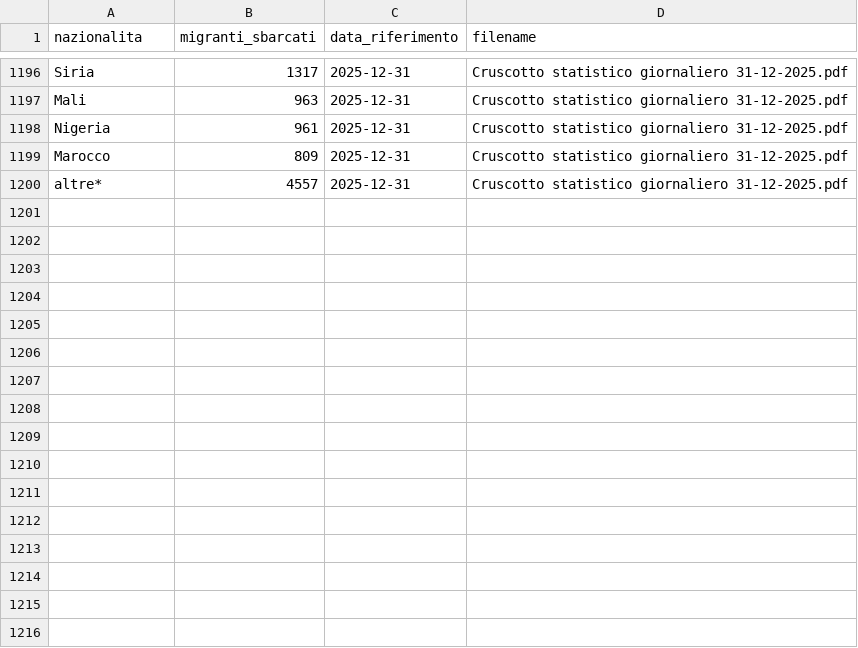
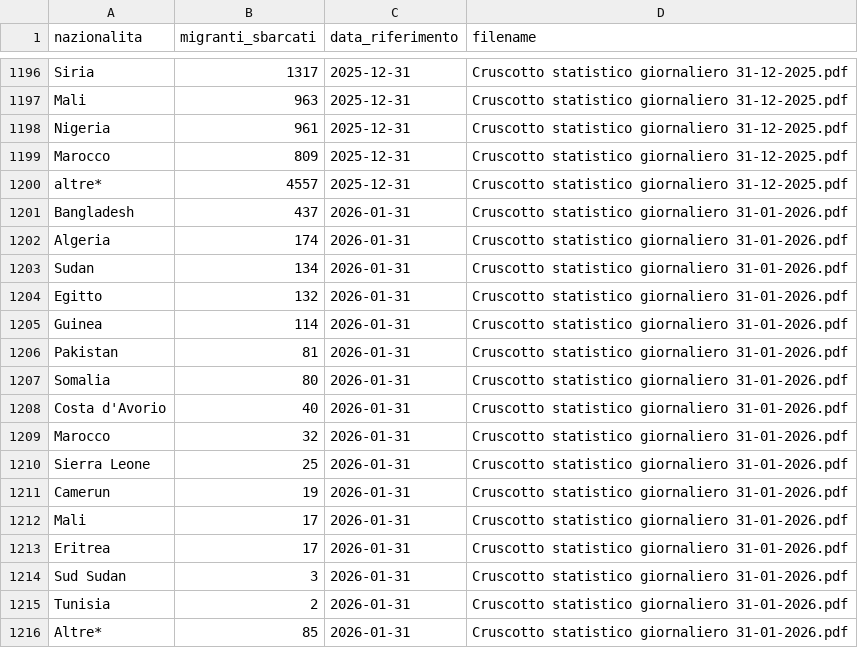
Before and after one commit to paoloRi/MDA_2025_progetto_tesi, a CSV file: output/dati_nazionalita.csv, drawn as a sheet; only a part is shown, gaps mark what is left out; the diff names each change by its address in the sheet, - before the commit and + after, or states it on an @@ line.

```diff
--- a/output/dati_nazionalita.csv
+++ b/output/dati_nazionalita.csv
+row 1201: Bangladesh | 437 | 2026-01-31 | Cruscotto statistico giornaliero 31-01-2026.pdf
+row 1202: Algeria | 174 | 2026-01-31 | Cruscotto statistico giornaliero 31-01-2026.pdf
+row 1203: Sudan | 134 | 2026-01-31 | Cruscotto statistico giornaliero 31-01-2026.pdf
+row 1204: Egitto | 132 | 2026-01-31 | Cruscotto statistico giornaliero 31-01-2026.pdf
+row 1205: Guinea | 114 | 2026-01-31 | Cruscotto statistico giornaliero 31-01-2026.pdf
+row 1206: Pakistan | 81 | 2026-01-31 | Cruscotto statistico giornaliero 31-01-2026.pdf
+row 1207: Somalia | 80 | 2026-01-31 | Cruscotto statistico giornaliero 31-01-2026.pdf
+row 1208: Costa d'Avorio | 40 | 2026-01-31 | Cruscotto statistico giornaliero 31-01-2026.pdf
+row 1209: Marocco | 32 | 2026-01-31 | Cruscotto statistico giornaliero 31-01-2026.pdf
+row 1210: Sierra Leone | 25 | 2026-01-31 | Cruscotto statistico giornaliero 31-01-2026.pdf
+row 1211: Camerun | 19 | 2026-01-31 | Cruscotto statistico giornaliero 31-01-2026.pdf
+row 1212: Mali | 17 | 2026-01-31 | Cruscotto statistico giornaliero 31-01-2026.pdf
+row 1213: Eritrea | 17 | 2026-01-31 | Cruscotto statistico giornaliero 31-01-2026.pdf
+row 1214: Sud Sudan | 3 | 2026-01-31 | Cruscotto statistico giornaliero 31-01-2026.pdf
+row 1215: Tunisia | 2 | 2026-01-31 | Cruscotto statistico giornaliero 31-01-2026.pdf
+row 1216: Altre* | 85 | 2026-01-31 | Cruscotto statistico giornaliero 31-01-2026.pdf
```
Also changed, not shown: output/dati_accoglienza.csv, output/dati_sbarchi.csv, 3 other files.
